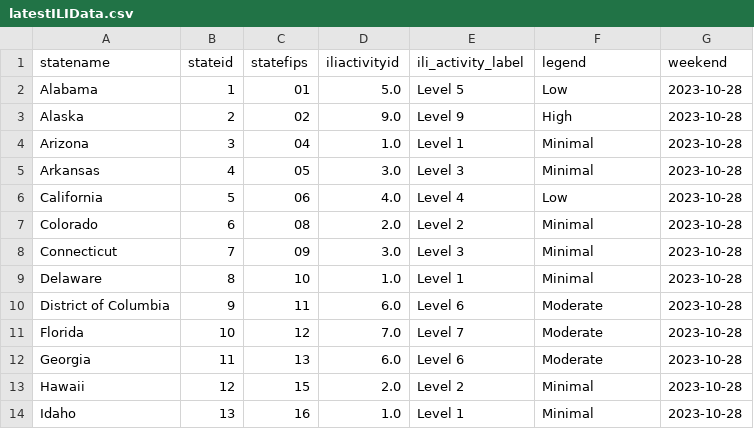
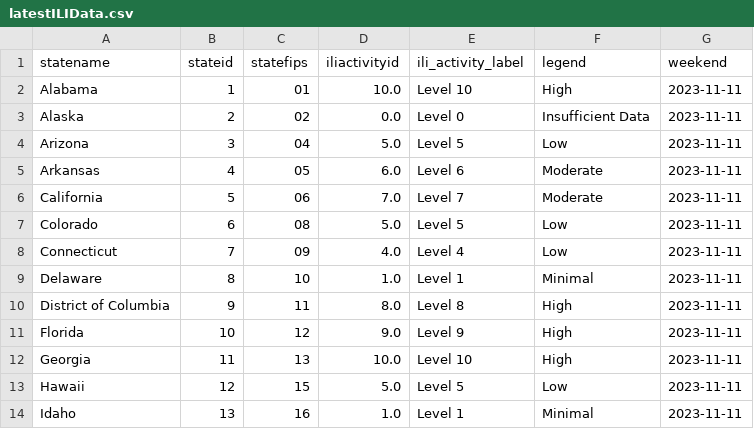
Before and after one commit to Dotdash-Data-Journalism/2021_2022_flu_like_illness, a CSV file: latestILIData.csv, drawn as a sheet; only a part is shown; the diff covers the shown part only.

```diff
--- a/latestILIData.csv
+++ b/latestILIData.csv
@@ -1,14 +1,14 @@
 statename,stateid,statefips,iliactivityid,ili_activity_label,legend,weekend
-Alabama,1,01        ,5.0,Level 5,Low,2023-10-28
-Alaska,2,02        ,9.0,Level 9,High,2023-10-28
-Arizona,3,04        ,1.0,Level 1,Minimal,2023-10-28
-Arkansas,4,05        ,3.0,Level 3,Minimal,2023-10-28
-California,5,06        ,4.0,Level 4,Low,2023-10-28
-Colorado,6,08        ,2.0,Level 2,Minimal,2023-10-28
-Connecticut,7,09        ,3.0,Level 3,Minimal,2023-10-28
-Delaware,8,10        ,1.0,Level 1,Minimal,2023-10-28
-District of Columbia,9,11        ,6.0,Level 6,Moderate,2023-10-28
-Florida,10,12        ,7.0,Level 7,Moderate,2023-10-28
-Georgia,11,13        ,6.0,Level 6,Moderate,2023-10-28
-Hawaii,12,15        ,2.0,Level 2,Minimal,2023-10-28
-Idaho,13,16        ,1.0,Level 1,Minimal,2023-10-28
+Alabama,1,01        ,10.0,Level 10,High,2023-11-11
+Alaska,2,02        ,0.0,Level 0,Insufficient Data,2023-11-11
+Arizona,3,04        ,5.0,Level 5,Low,2023-11-11
+Arkansas,4,05        ,6.0,Level 6,Moderate,2023-11-11
+California,5,06        ,7.0,Level 7,Moderate,2023-11-11
+Colorado,6,08        ,5.0,Level 5,Low,2023-11-11
+Connecticut,7,09        ,4.0,Level 4,Low,2023-11-11
+Delaware,8,10        ,1.0,Level 1,Minimal,2023-11-11
+District of Columbia,9,11        ,8.0,Level 8,High,2023-11-11
+Florida,10,12        ,9.0,Level 9,High,2023-11-11
+Georgia,11,13        ,10.0,Level 10,High,2023-11-11
+Hawaii,12,15        ,5.0,Level 5,Low,2023-11-11
+Idaho,13,16        ,1.0,Level 1,Minimal,2023-11-11
```
Also changed, not shown: 99 edited cells elsewhere in this file.
